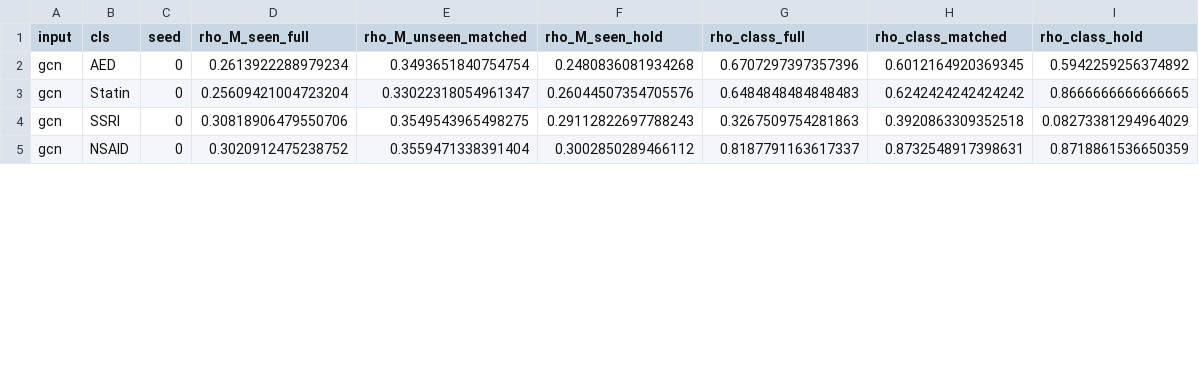
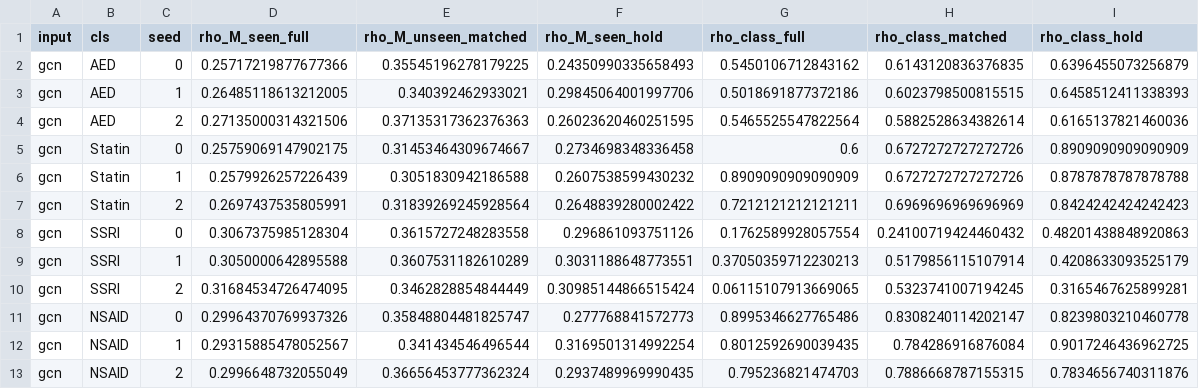
Before and after one commit to edanmn/coldstart-contrastive-repurposing, a CSV file: results/similarity_preservation_gcn_p2.csv, drawn as a sheet; only a part is shown; the diff covers the shown part only.

```diff
--- a/results/similarity_preservation_gcn_p2.csv
+++ b/results/similarity_preservation_gcn_p2.csv
@@ -1,5 +1,13 @@
 input,cls,seed,rho_M_seen_full,rho_M_unseen_matched,rho_M_seen_hold,rho_class_full,rho_class_matched,rho_class_hold
-gcn,AED,0,0.2613922288979234,0.3493651840754754,0.2480836081934268,0.6707297397357396,0.6012164920369345,0.5942259256374892
-gcn,Statin,0,0.25609421004723204,0.33022318054961347,0.26044507354705576,0.6484848484848483,0.6242424242424242,0.8666666666666665
-gcn,SSRI,0,0.30818906479550706,0.3549543965498275,0.29112822697788243,0.3267509754281863,0.3920863309352518,0.08273381294964029
-gcn,NSAID,0,0.3020912475238752,0.3559471338391404,0.3002850289466112,0.8187791163617337,0.8732548917398631,0.8718861536650359
+gcn,AED,0,0.25717219877677366,0.35545196278179225,0.24350990335658493,0.5450106712843162,0.6143120836376835,0.6396455073256879
+gcn,AED,1,0.26485118613212005,0.340392462933021,0.29845064001997706,0.5018691877372186,0.6023798500815515,0.6458512411338393
+gcn,AED,2,0.27135000314321506,0.37135317362376363,0.26023620460251595,0.5465525547822564,0.5882528634382614,0.6165137821460036
+gcn,Statin,0,0.25759069147902175,0.31453464309674667,0.2734698348336458,0.6,0.6727272727272726,0.8909090909090909
+gcn,Statin,1,0.2579926257226439,0.3051830942186588,0.2607538599430232,0.8909090909090909,0.6727272727272726,0.8787878787878788
+gcn,Statin,2,0.2697437535805991,0.31839269245928564,0.2648839280002422,0.7212121212121211,0.6969696969696969,0.8424242424242423
+gcn,SSRI,0,0.3067375985128304,0.3615727248283558,0.296861093751126,0.1762589928057554,0.24100719424460432,0.48201438848920863
+gcn,SSRI,1,0.3050000642895588,0.3607531182610289,0.3031188648773551,0.37050359712230213,0.5179856115107914,0.4208633093525179
+gcn,SSRI,2,0.31684534726474095,0.3462828854844449,0.30985144866515424,0.06115107913669065,0.5323741007194245,0.3165467625899281
+gcn,NSAID,0,0.29964370769937326,0.35848804481825747,0.277768841572773,0.8995346627765486,0.8308240114202147,0.8239803210460778
+gcn,NSAID,1,0.29315885478052567,0.341434546496544,0.3169501314992254,0.8012592690039435,0.784286916876084,0.9017246436962725
+gcn,NSAID,2,0.2996648732055049,0.36656453777362324,0.2937489969990435,0.795236821474703,0.7886668787155315,0.7834656740311876
```
Also changed, not shown: 4 added rows and 12 edited cells elsewhere in this file, results/lopo_matched_finlayson_p2.csv, results/lopo_matched_gcn_p2.csv, 18 other files.
